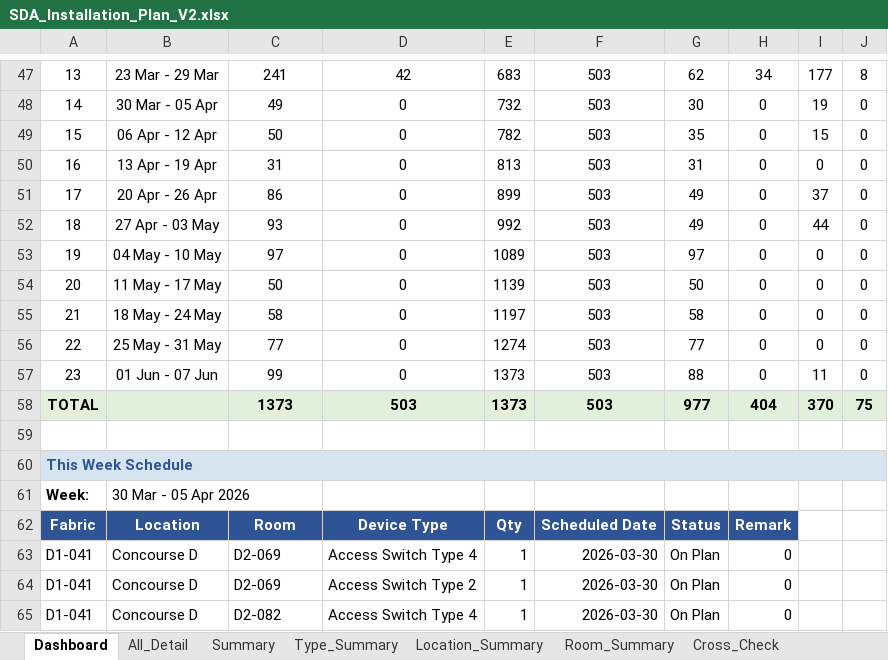
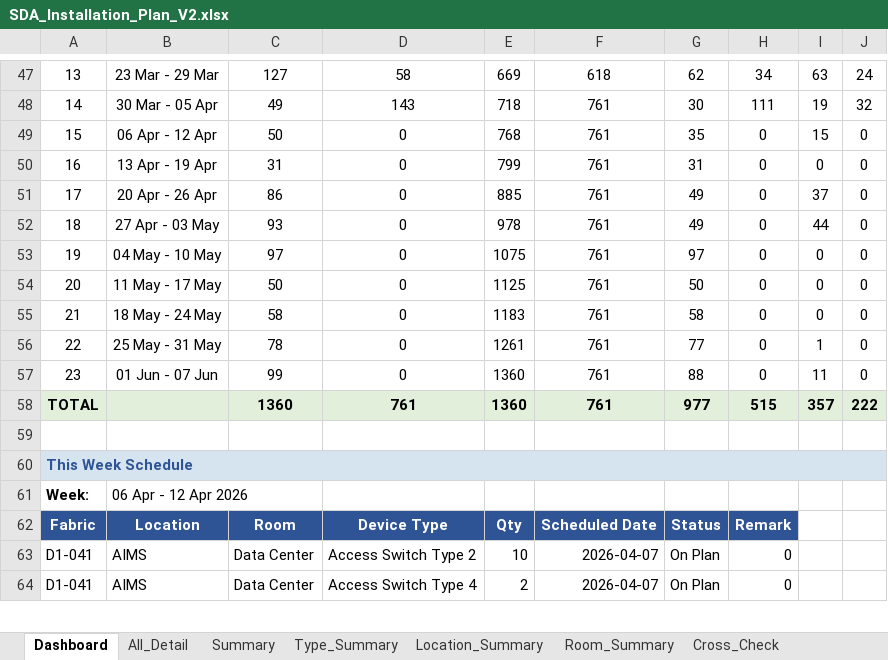
Before and after one commit to watanyu158/SVB-Migr-Dashboard, an Excel workbook: backend/SDA_Installation_Plan_V2.xlsx, sheet Dashboard, drawn as a sheet; only a part is shown, gaps mark what is left out; values as stored, in another font and other column widths than the file's, no borders; removed rows and columns are numbered as before the commit, all else as after; the diff covers the shown part only; the diff names each change by its address in the sheet, - before the commit and + after, or states it on an @@ line.

```diff
--- a/backend/SDA_Installation_Plan_V2.xlsx (sheet Dashboard)
+++ b/backend/SDA_Installation_Plan_V2.xlsx (sheet Dashboard)
-C47: 241
+C47: 127
-D47: 42
+D47: 58
-E47: 683
+E47: 669
-F47: 503
+F47: 618
-I47: 177
+I47: 63
-J47: 8
+J47: 24
-D48: 0
+D48: 143
-E48: 732
+E48: 718
-F48:F57: 503
+F48:F57: 761
-H48: 0
+H48: 111
-J48: 0
+J48: 32
-E49: 782
+E49: 768
-E50: 813
+E50: 799
-E51: 899
+E51: 885
-E52: 992
+E52: 978
-E53: 1089
+E53: 1075
-E54: 1139
+E54: 1125
-E55: 1197
+E55: 1183
-C56: 77
+C56: 78
-E56: 1274
+E56: 1261
-I56: 0
+I56: 1
-E57: 1373
+E57: 1360
-row 58: TOTAL |  | 1373 | 503 | 1373 | 503 | 977 | 404 | 370 | 75
+row 58: TOTAL |  | 1360 | 761 | 1360 | 761 | 977 | 515 | 357 | 222
-B61: 30 Mar - 05 Apr 2026
+B61: 06 Apr - 12 Apr 2026
-row 63: D1-041 | Concourse D | D2-069 | Access Switch Type 4 | 1 | 2026-03-30 | On Plan | 0
-B63:B64: Concourse D
+B63:B64: AIMS
-C63: D2-069
+C63: Data Center
-E63: 1
+E63: 10
-F63:F64: 2026-03-30
+F63:F64: 2026-04-07
-C64: D2-082
+C64: Data Center
-E64: 1
+E64: 2
```
Also changed, not shown: 8 added rows, 7 removed rows and 248 edited cells elsewhere in this sheet, sheet All_Detail, formulas that keep their value, hidden cells, 3 other files.
